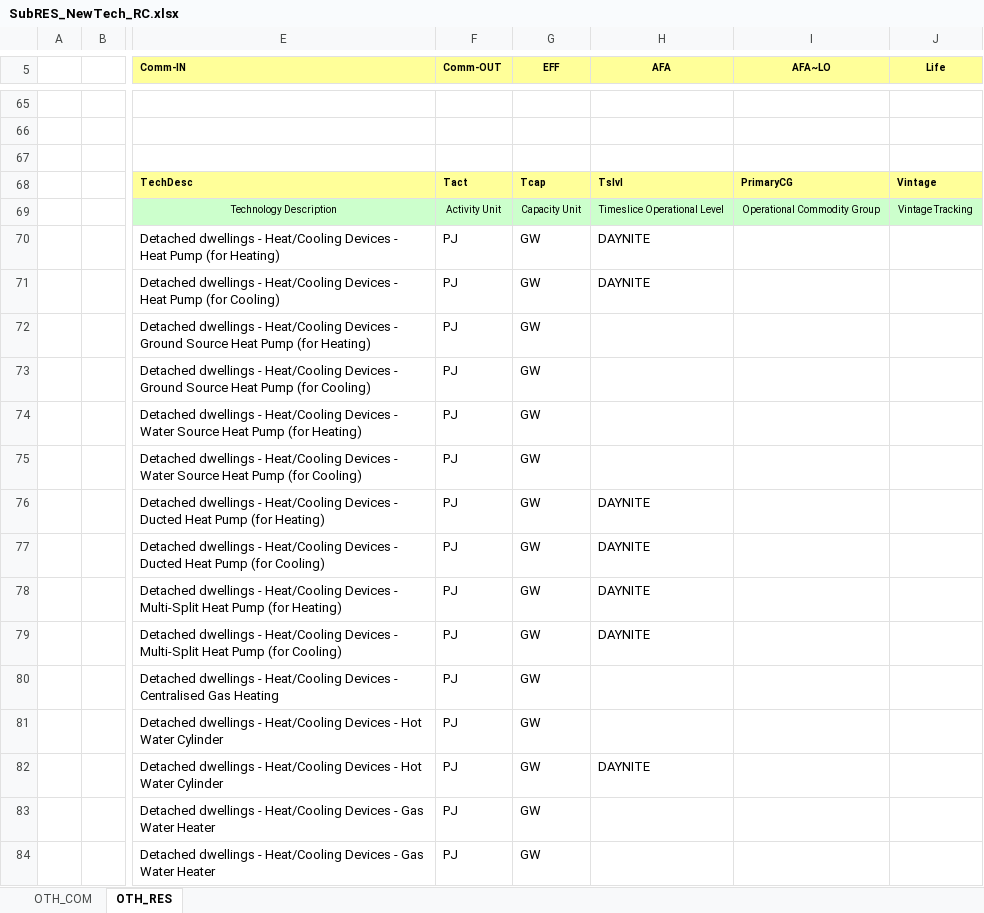
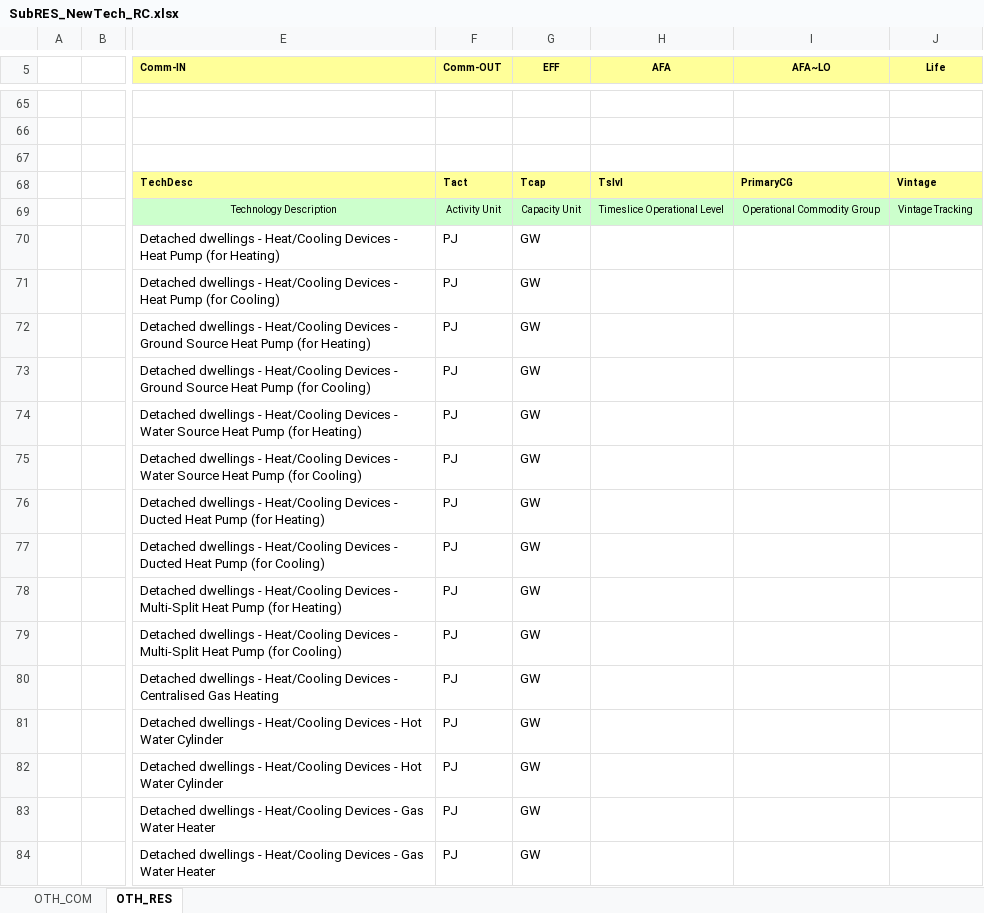
Before and after one commit to EECA-NZ/TIMES-NZ-Model-Files, an Excel workbook: TIMES-NZ/SubRES_TMPL/SubRES_NewTech_RC.xlsx, sheet OTH_RES, drawn as a sheet; only a part is shown, gaps mark what is left out; values as stored, in another font and other column widths than the file's, no borders; the diff covers the shown part only; the diff names each change by its address in the sheet, - before the commit and + after, or states it on an @@ line.

```diff
--- a/TIMES-NZ/SubRES_TMPL/SubRES_NewTech_RC.xlsx (sheet OTH_RES)
+++ b/TIMES-NZ/SubRES_TMPL/SubRES_NewTech_RC.xlsx (sheet OTH_RES)
-H70:H71 (AFA): DAYNITE
+H70:H71 (AFA): (empty)
-H76:H79 (AFA): DAYNITE
+H76:H79 (AFA): (empty)
-H82 (AFA): DAYNITE
+H82 (AFA): (empty)
```
Also changed, not shown: 21 edited cells elsewhere in this sheet, sheet OTH_COM, formulas that keep their value, TIMES-NZ/SubRES_TMPL/SubRES_NewTechs_Industry.xlsx, TIMES-NZ/SuppXLS/Scen_ETL-RSD-HP.xlsx, 9 other files.
